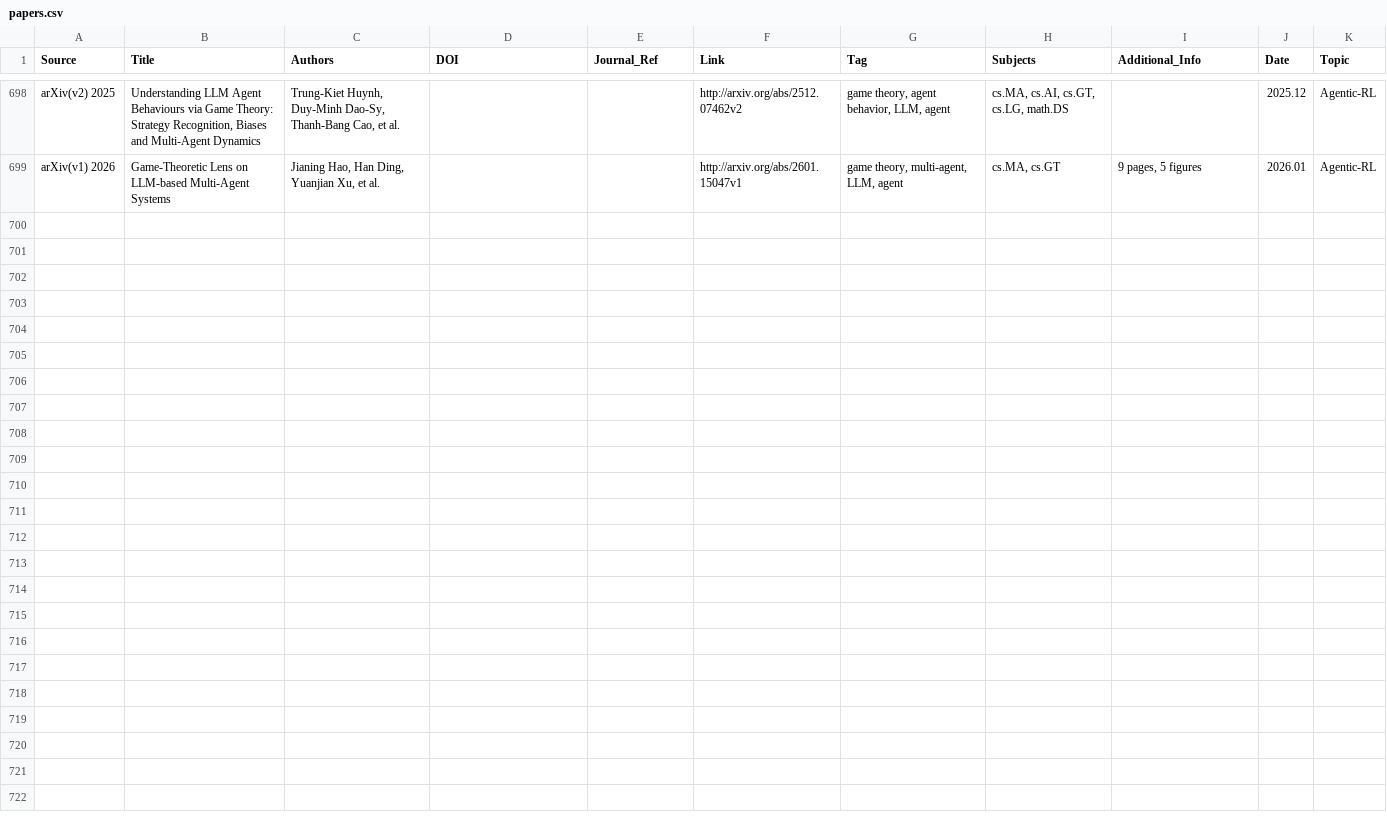
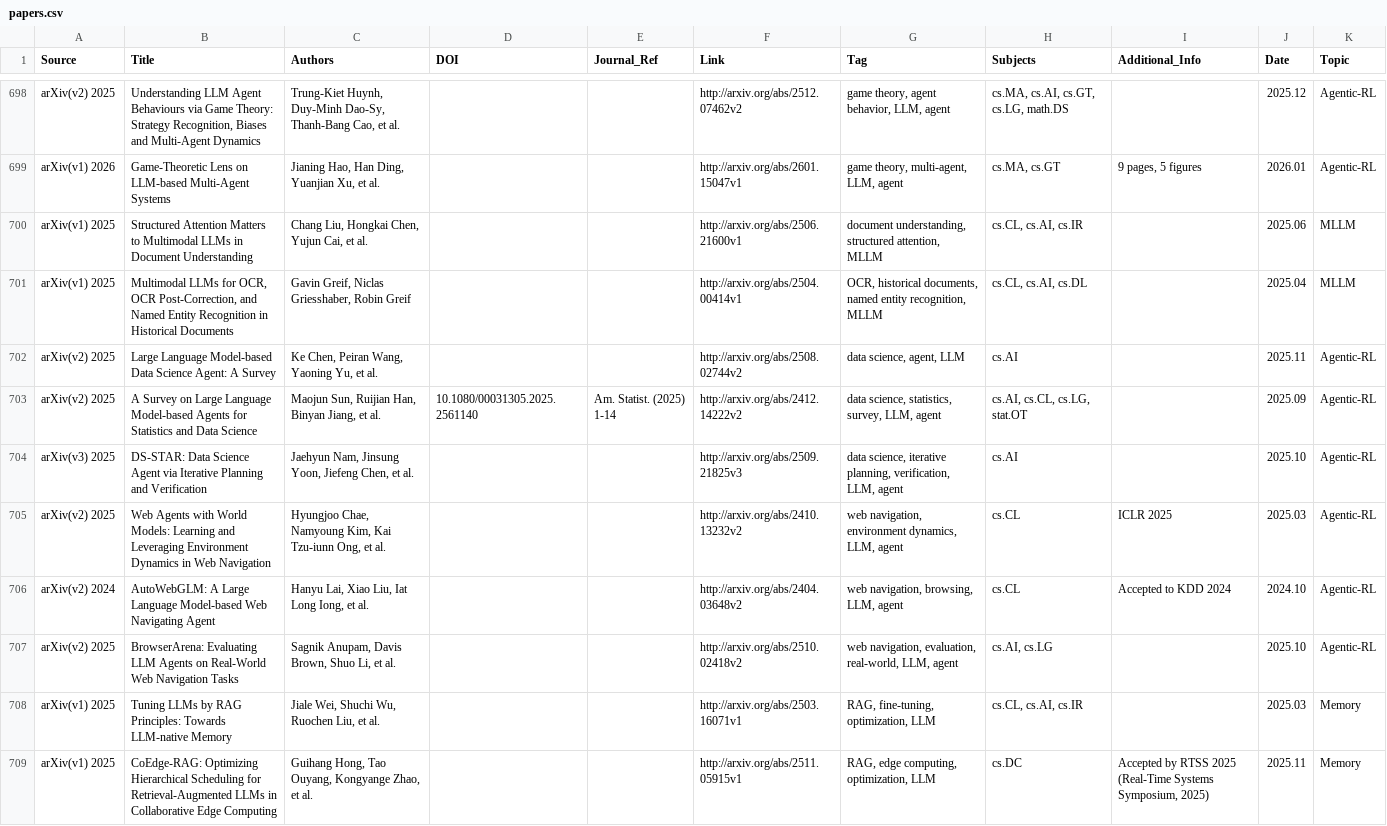
Before and after one commit to WILLOSCAR/Awesome-HCI-LLM, a CSV file: papers.csv, drawn as a sheet; only a part is shown, gaps mark what is left out; the diff names each change by its address in the sheet, - before the commit and + after, or states it on an @@ line.

```diff
--- a/papers.csv
+++ b/papers.csv
+row 700: arXiv(v1) 2025 | Structured Attention Matters to Multimodal LLMs in Document Understanding | Chang Liu, Hongkai Chen, Yujun Cai, et al. |  |  | http://arxiv.org/abs/2506.21600v1 | document understanding, structured attention, MLLM | cs.CL, cs.AI, cs.IR |  | 2025.06 | MLLM
+row 701: arXiv(v1) 2025 | Multimodal LLMs for OCR, OCR Post-Correction, and Named Entity Recognition in Historical Documents | Gavin Greif, Niclas Griesshaber, Robin Greif |  |  | http://arxiv.org/abs/2504.00414v1 | OCR, historical documents, named entity recognition, MLLM | cs.CL, cs.AI, cs.DL |  | 2025.04 | MLLM
+row 702: arXiv(v2) 2025 | Large Language Model-based Data Science Agent: A Survey | Ke Chen, Peiran Wang, Yaoning Yu, et al. |  |  | http://arxiv.org/abs/2508.02744v2 | data science, agent, LLM | cs.AI |  | 2025.11 | Agentic-RL
+row 703: arXiv(v2) 2025 | A Survey on Large Language Model-based Agents for Statistics and Data Science | Maojun Sun, Ruijian Han, Binyan Jiang, et al. | 10.1080/00031305.2025.2561140 | Am. Statist. (2025) 1-14 | http://arxiv.org/abs/2412.14222v2 | data science, statistics, survey, LLM, agent | cs.AI, cs.CL, cs.LG, stat.OT |  | 2025.09 | Agentic-RL
+row 704: arXiv(v3) 2025 | DS-STAR: Data Science Agent via Iterative Planning and Verification | Jaehyun Nam, Jinsung Yoon, Jiefeng Chen, et al. |  |  | http://arxiv.org/abs/2509.21825v3 | data science, iterative planning, verification, LLM, agent | cs.AI |  | 2025.10 | Agentic-RL
+row 705: arXiv(v2) 2025 | Web Agents with World Models: Learning and Leveraging Environment Dynamics in Web Navigation | Hyungjoo Chae, Namyoung Kim, Kai Tzu-iunn Ong, et al. |  |  | http://arxiv.org/abs/2410.13232v2 | web navigation, environment dynamics, LLM, agent | cs.CL | ICLR 2025 | 2025.03 | Agentic-RL
+row 706: arXiv(v2) 2024 | AutoWebGLM: A Large Language Model-based Web Navigating Agent | Hanyu Lai, Xiao Liu, Iat Long Iong, et al. |  |  | http://arxiv.org/abs/2404.03648v2 | web navigation, browsing, LLM, agent | cs.CL | Accepted to KDD 2024 | 2024.10 | Agentic-RL
+row 707: arXiv(v2) 2025 | BrowserArena: Evaluating LLM Agents on Real-World Web Navigation Tasks | Sagnik Anupam, Davis Brown, Shuo Li, et al. |  |  | http://arxiv.org/abs/2510.02418v2 | web navigation, evaluation, real-world, LLM, agent | cs.AI, cs.LG |  | 2025.10 | Agentic-RL
+row 708: arXiv(v1) 2025 | Tuning LLMs by RAG Principles: Towards LLM-native Memory | Jiale Wei, Shuchi Wu, Ruochen Liu, et al. |  |  | http://arxiv.org/abs/2503.16071v1 | RAG, fine-tuning, optimization, LLM | cs.CL, cs.AI, cs.IR |  | 2025.03 | Memory
+row 709: arXiv(v1) 2025 | CoEdge-RAG: Optimizing Hierarchical Scheduling for Retrieval-Augmented LLMs in Collaborative Edge Computing | Guihang Hong, Tao Ouyang, Kongyange Zhao, et al. |  |  | http://arxiv.org/abs/2511.05915v1 | RAG, edge computing, optimization, LLM | cs.DC | Accepted by RTSS 2025 (Real-Time Systems Symposium, 2025) | 2025.11 | Memory
```
Also changed, not shown: 1 other file.
